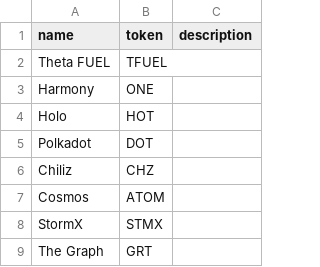
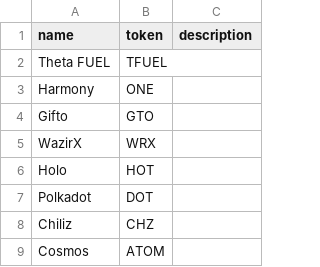
Before and after one commit to nicktaras/json_mocks, a CSV file: BitcoinListedCompanies.csv, drawn as a sheet; only a part is shown; the shorter side is filled out with more unchanged rows; the diff names each change by its address in the sheet, - before the commit and + after, or states it on an @@ line.

Commit message:
Update BitcoinListedCompanies.csv

```diff
--- a/BitcoinListedCompanies.csv
+++ b/BitcoinListedCompanies.csv
+row 4: Gifto | GTO
+row 5: WazirX | WRX
```
